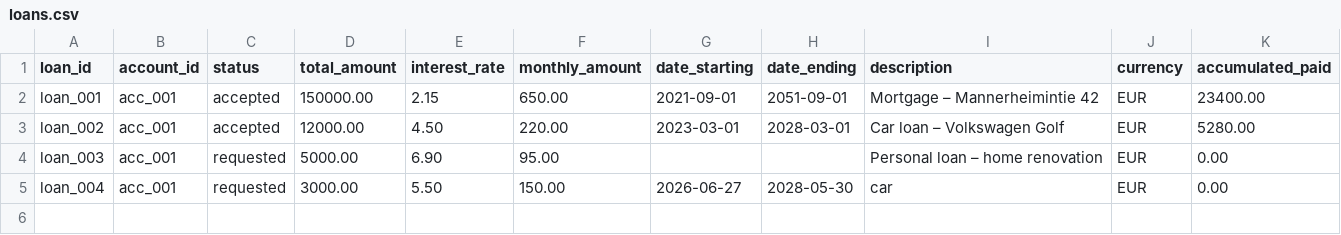
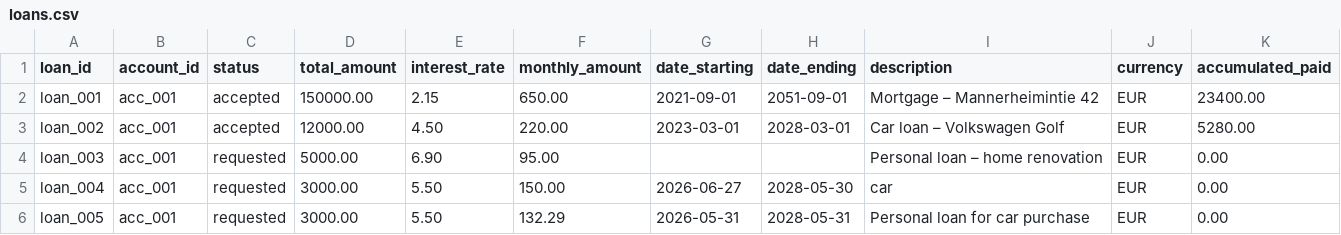
Before and after one commit to karipesonen/NordeaSavingsAgent, a CSV file: luca/data/loans.csv, drawn as a sheet; the diff names each change by its address in the sheet, - before the commit and + after, or states it on an @@ line.

```diff
--- a/luca/data/loans.csv
+++ b/luca/data/loans.csv
+row 6: loan_005 | acc_001 | requested | 3000.00 | 5.50 | 132.29 | 2026-05-31 | 2028-05-31 | Personal loan for car purchase | EUR | 0.00
```
Also changed, not shown: luca/data/profile.csv, luca/data/transactions.csv, 14 other files.
